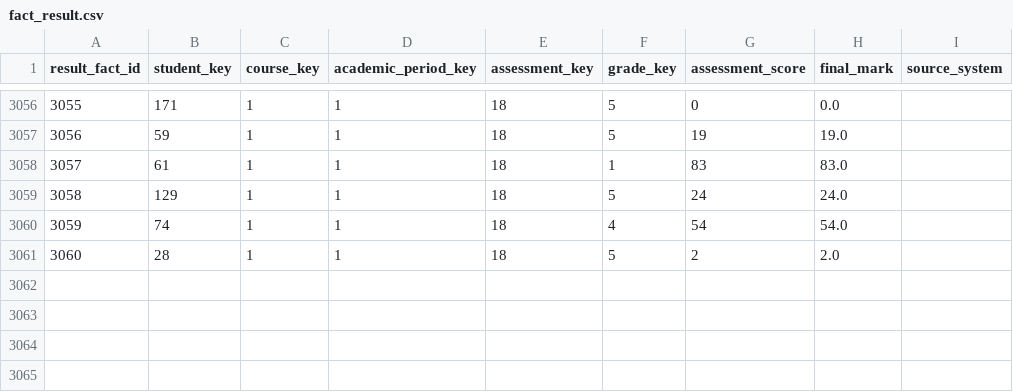
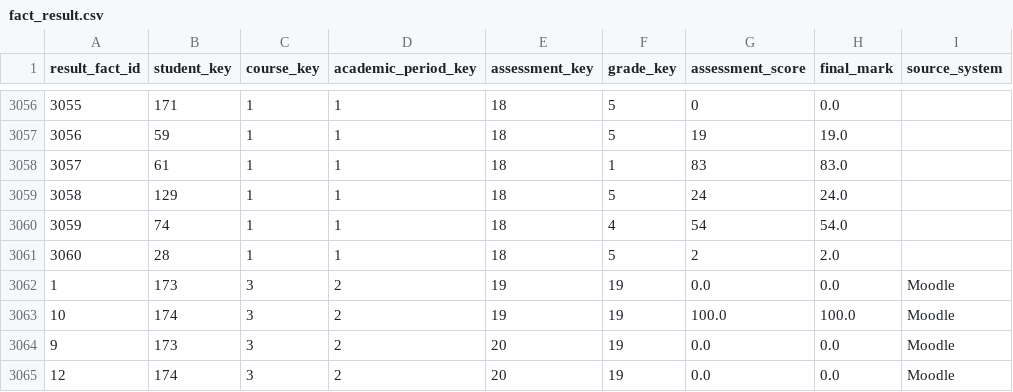
Before and after one commit to Rhea-myat/Smart-LMS-Dashboard-Moodle, a CSV file: data/warehouse/fact_result.csv, drawn as a sheet; only a part is shown, gaps mark what is left out; the diff names each change by its address in the sheet, - before the commit and + after, or states it on an @@ line.

```diff
--- a/data/warehouse/fact_result.csv
+++ b/data/warehouse/fact_result.csv
+row 3062: 1 | 173 | 3 | 2 | 19 | 19 | 0.0 | 0.0 | Moodle
+row 3063: 10 | 174 | 3 | 2 | 19 | 19 | 100.0 | 100.0 | Moodle
+row 3064: 9 | 173 | 3 | 2 | 20 | 19 | 0.0 | 0.0 | Moodle
+row 3065: 12 | 174 | 3 | 2 | 20 | 19 | 0.0 | 0.0 | Moodle
```
Also changed, not shown: data/warehouse/dim_assessment.csv, data/warehouse/dim_event.csv, 33 other files.
